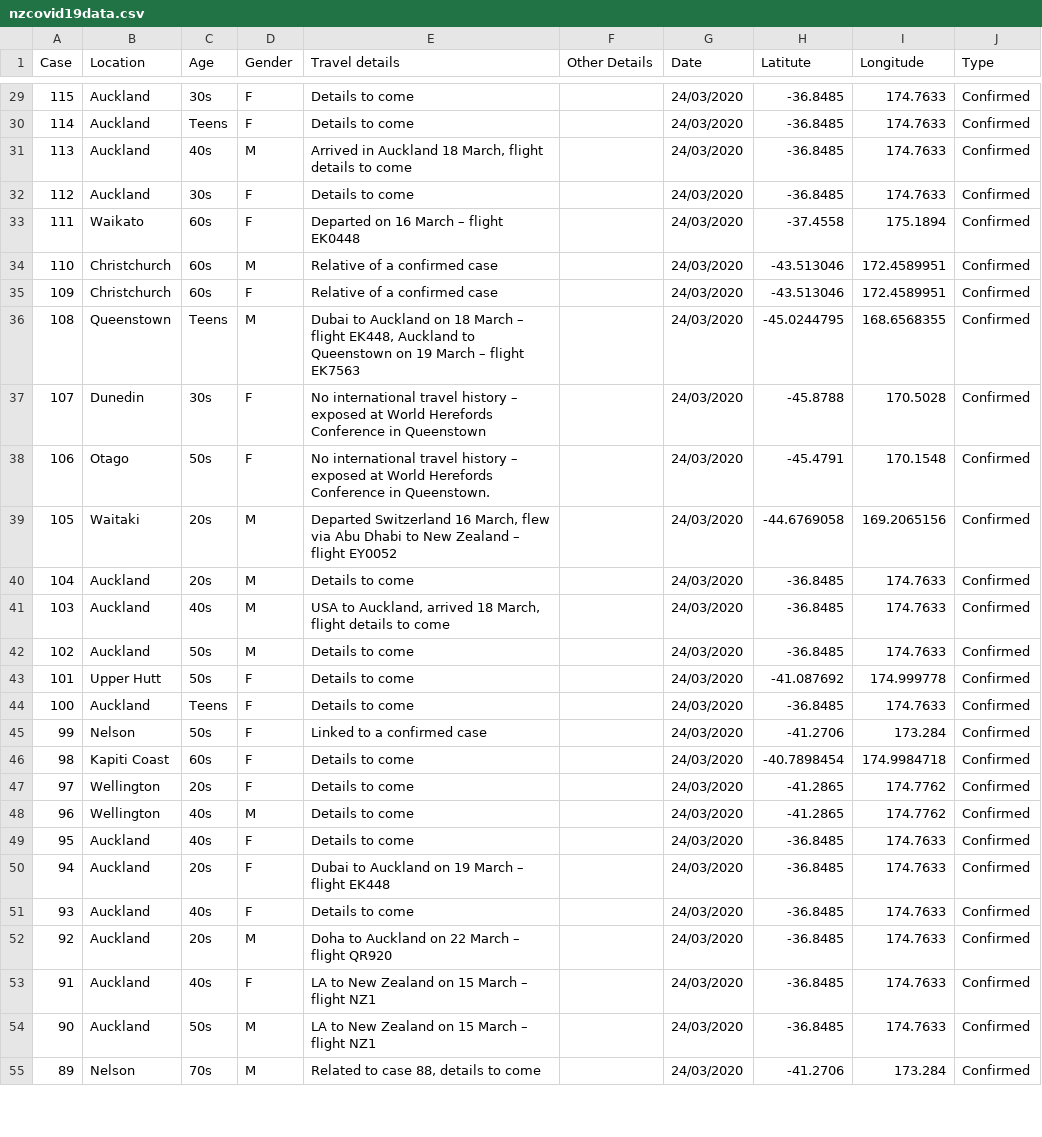
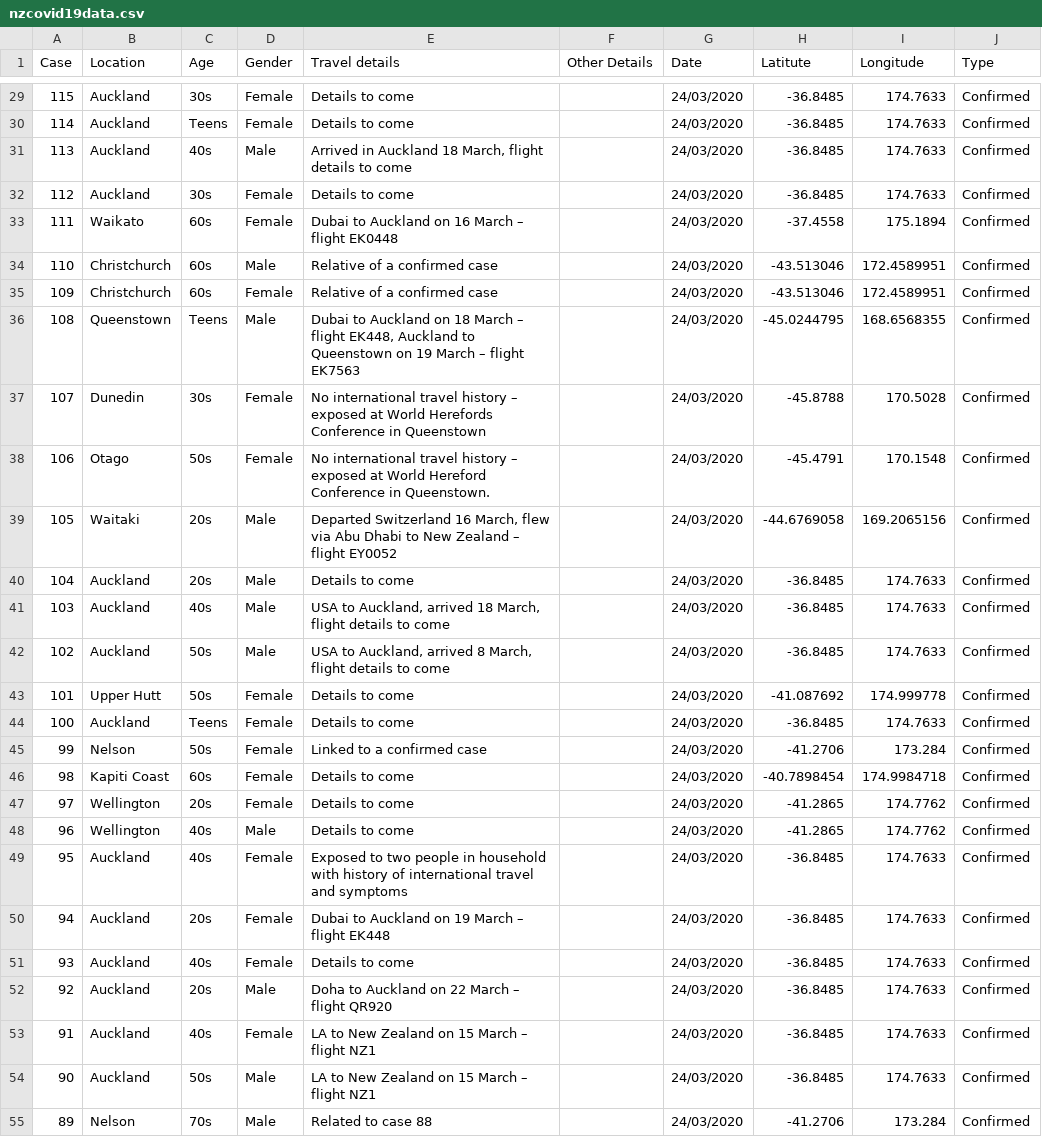
Before and after one commit to fshp17/covid19nz, a CSV file: nzcovid19data.csv, drawn as a sheet; only a part is shown, gaps mark what is left out; the diff covers the shown part only.

```diff
--- a/nzcovid19data.csv
+++ b/nzcovid19data.csv
@@ -29,27 +29,27 @@
-115,Auckland,30s,F,Details to come,,24/03/2020,-36.8485,174.7633,Confirmed
-114,Auckland,Teens,F,Details to come,,24/03/2020,-36.8485,174.7633,Confirmed
-113,Auckland,40s,M,"Arrived in Auckland 18 March, flight details to come",,24/03/2020,-36.8485,174.7633,Confirmed
-112,Auckland,30s,F,Details to come,,24/03/2020,-36.8485,174.7633,Confirmed
-111,Waikato,60s,F,Departed on 16 March – flight EK0448,,24/03/2020,-37.4558,175.1894,Confirmed
-110,Christchurch,60s,M,Relative of a confirmed case,,24/03/2020,-43.513046,172.4589951,Confirmed
-109,Christchurch,60s,F,Relative of a confirmed case,,24/03/2020,-43.513046,172.4589951,Confirmed
-108,Queenstown,Teens,M,"Dubai to Auckland on 18 March – flight EK448, Auckland to Queenstown on 19 March – flight EK7563",,24/03/2020,-45.0244795,168.6568355,Confirmed
-107,Dunedin,30s,F,No international travel history – exposed at World Herefords Conference in Queenstown,,24/03/2020,-45.8788,170.5028,Confirmed
-106,Otago,50s,F,No international travel history – exposed at World Herefords Conference in Queenstown.,,24/03/2020,-45.4791,170.1548,Confirmed
-105,Waitaki,20s,M,"Departed Switzerland 16 March, flew via Abu Dhabi to New Zealand – flight EY0052",,24/03/2020,-44.6769058,169.2065156,Confirmed
-104,Auckland,20s,M,Details to come,,24/03/2020,-36.8485,174.7633,Confirmed
-103,Auckland,40s,M,"USA to Auckland, arrived 18 March, flight details to come",,24/03/2020,-36.8485,174.7633,Confirmed
-102,Auckland,50s,M,Details to come,,24/03/2020,-36.8485,174.7633,Confirmed
-101,Upper Hutt,50s,F,Details to come,,24/03/2020,-41.087692,174.999778,Confirmed
-100,Auckland,Teens,F,Details to come,,24/03/2020,-36.8485,174.7633,Confirmed
-99,Nelson,50s,F,Linked to a confirmed case,,24/03/2020,-41.2706,173.284,Confirmed
-98,Kapiti Coast,60s,F,Details to come,,24/03/2020,-40.7898454,174.9984718,Confirmed
-97,Wellington,20s,F,Details to come,,24/03/2020,-41.2865,174.7762,Confirmed
-96,Wellington,40s,M,Details to come,,24/03/2020,-41.2865,174.7762,Confirmed
-95,Auckland,40s,F,Details to come,,24/03/2020,-36.8485,174.7633,Confirmed
-94,Auckland,20s,F,Dubai to Auckland on 19 March – flight EK448,,24/03/2020,-36.8485,174.7633,Confirmed
-93,Auckland,40s,F,Details to come,,24/03/2020,-36.8485,174.7633,Confirmed
-92,Auckland,20s,M,Doha to Auckland on 22 March – flight QR920,,24/03/2020,-36.8485,174.7633,Confirmed
-91,Auckland,40s,F,LA to New Zealand on 15 March – flight NZ1,,24/03/2020,-36.8485,174.7633,Confirmed
-90,Auckland,50s,M,LA to New Zealand on 15 March – flight NZ1,,24/03/2020,-36.8485,174.7633,Confirmed
-89,Nelson,70s,M,"Related to case 88, details to come",,24/03/2020,-41.2706,173.284,Confirmed
+115,Auckland,30s,Female,Details to come,,24/03/2020,-36.8485,174.7633,Confirmed
+114,Auckland,Teens,Female,Details to come,,24/03/2020,-36.8485,174.7633,Confirmed
+113,Auckland,40s,Male,"Arrived in Auckland 18 March, flight details to come",,24/03/2020,-36.8485,174.7633,Confirmed
+112,Auckland,30s,Female,Details to come,,24/03/2020,-36.8485,174.7633,Confirmed
+111,Waikato,60s,Female,Dubai to Auckland on 16 March – flight EK0448,,24/03/2020,-37.4558,175.1894,Confirmed
+110,Christchurch,60s,Male,Relative of a confirmed case,,24/03/2020,-43.513046,172.4589951,Confirmed
+109,Christchurch,60s,Female,Relative of a confirmed case,,24/03/2020,-43.513046,172.4589951,Confirmed
+108,Queenstown,Teens,Male,"Dubai to Auckland on 18 March – flight EK448, Auckland to Queenstown on 19 March – flight EK7563",,24/03/2020,-45.0244795,168.6568355,Confirmed
+107,Dunedin,30s,Female,No international travel history – exposed at World Herefords Conference in Queenstown,,24/03/2020,-45.8788,170.5028,Confirmed
+106,Otago,50s,Female,No international travel history – exposed at World Hereford Conference in Queenstown.,,24/03/2020,-45.4791,170.1548,Confirmed
+105,Waitaki,20s,Male,"Departed Switzerland 16 March, flew via Abu Dhabi to New Zealand – flight EY0052",,24/03/2020,-44.6769058,169.2065156,Confirmed
+104,Auckland,20s,Male,Details to come,,24/03/2020,-36.8485,174.7633,Confirmed
+103,Auckland,40s,Male,"USA to Auckland, arrived 18 March, flight details to come",,24/03/2020,-36.8485,174.7633,Confirmed
+102,Auckland,50s,Male,"USA to Auckland, arrived 8 March, flight details to come",,24/03/2020,-36.8485,174.7633,Confirmed
+101,Upper Hutt,50s,Female,Details to come,,24/03/2020,-41.087692,174.999778,Confirmed
+100,Auckland,Teens,Female,Details to come,,24/03/2020,-36.8485,174.7633,Confirmed
+99,Nelson,50s,Female,Linked to a confirmed case,,24/03/2020,-41.2706,173.284,Confirmed
+98,Kapiti Coast,60s,Female,Details to come,,24/03/2020,-40.7898454,174.9984718,Confirmed
+97,Wellington,20s,Female,Details to come,,24/03/2020,-41.2865,174.7762,Confirmed
+96,Wellington,40s,Male,Details to come,,24/03/2020,-41.2865,174.7762,Confirmed
+95,Auckland,40s,Female,Exposed to two people in household with history of international travel and symptoms,,24/03/2020,-36.8485,174.7633,Confirmed
+94,Auckland,20s,Female,Dubai to Auckland on 19 March – flight EK448,,24/03/2020,-36.8485,174.7633,Confirmed
+93,Auckland,40s,Female,Details to come,,24/03/2020,-36.8485,174.7633,Confirmed
+92,Auckland,20s,Male,Doha to Auckland on 22 March – flight QR920,,24/03/2020,-36.8485,174.7633,Confirmed
+91,Auckland,40s,Female,LA to New Zealand on 15 March – flight NZ1,,24/03/2020,-36.8485,174.7633,Confirmed
+90,Auckland,50s,Male,LA to New Zealand on 15 March – flight NZ1,,24/03/2020,-36.8485,174.7633,Confirmed
+89,Nelson,70s,Male,Related to case 88,,24/03/2020,-41.2706,173.284,Confirmed
```
Also changed, not shown: 157 edited cells elsewhere in this file.
